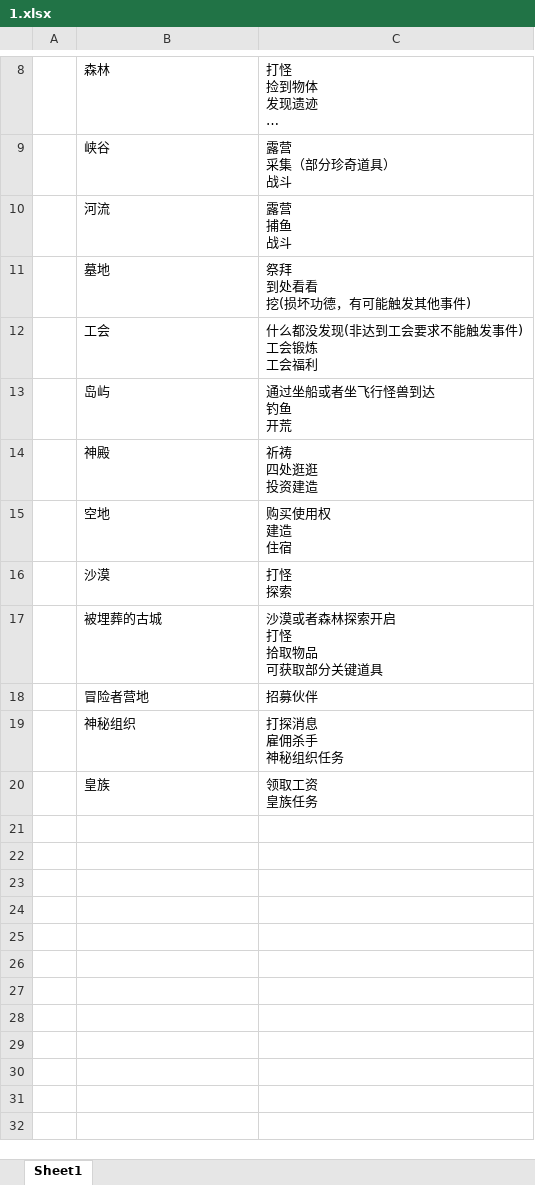
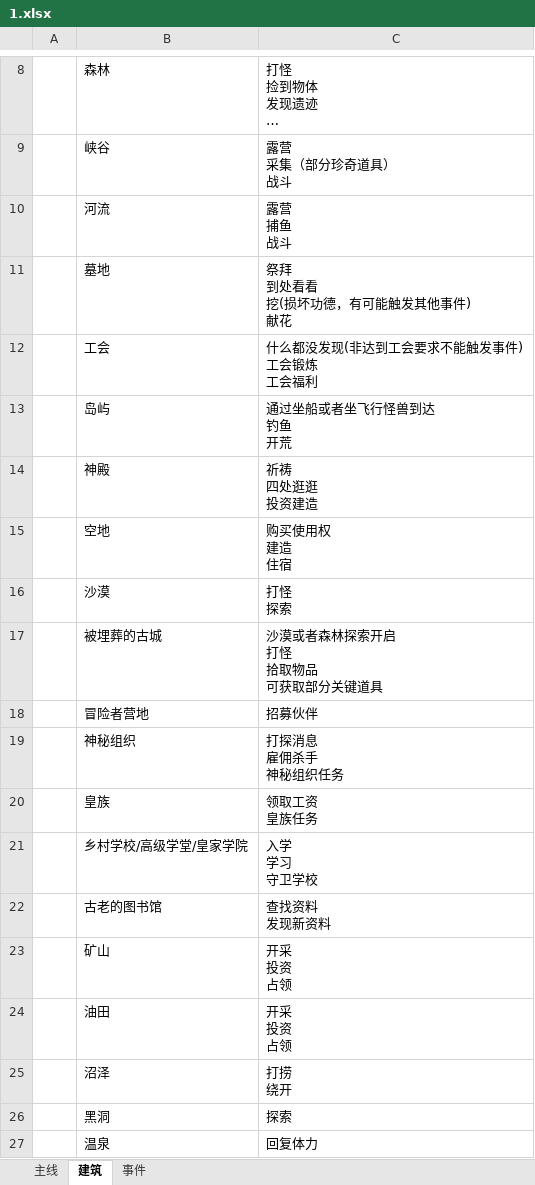
Before and after one commit to angelly/Test, an Excel workbook: 1.xlsx, sheet 建筑, drawn as a sheet; only a part is shown, gaps mark what is left out; long unchanged cells end in …; values as stored, in another font and other column widths than the file's, no borders; ↵ is a line break in a cell; the diff names each change by its address in the sheet, - before the commit and + after, or states it on an @@ line.

```diff
--- a/1.xlsx (sheet 建筑)
+++ b/1.xlsx (sheet 建筑)
-sheet tab: Sheet1
+sheet tab: 建筑
+sheet tab: 主线
+sheet tab: 事件
-C11: 祭拜 ↵ 到处看看 ↵ 挖(损坏功德，有可能触发其他事件)
+C11: 祭拜 ↵ 到处看看 ↵ 挖(损坏功德，有可能触发其他事件) ↵ 献花
+row 21:  | 乡村学校/高级学堂/皇家学院 | 入学 ↵ 学习 ↵ 守卫学校
+row 22:  | 古老的图书馆 | 查找资料 ↵ 发现新资料
+row 23:  | 矿山 | 开采 ↵ 投资 ↵ 占领
+row 24:  | 油田 | 开采 ↵ 投资 ↵ 占领
+row 25:  | 沼泽 | 打捞 ↵ 绕开
+row 26:  | 黑洞 | 探索
+row 27:  | 温泉 | 回复体力
```
